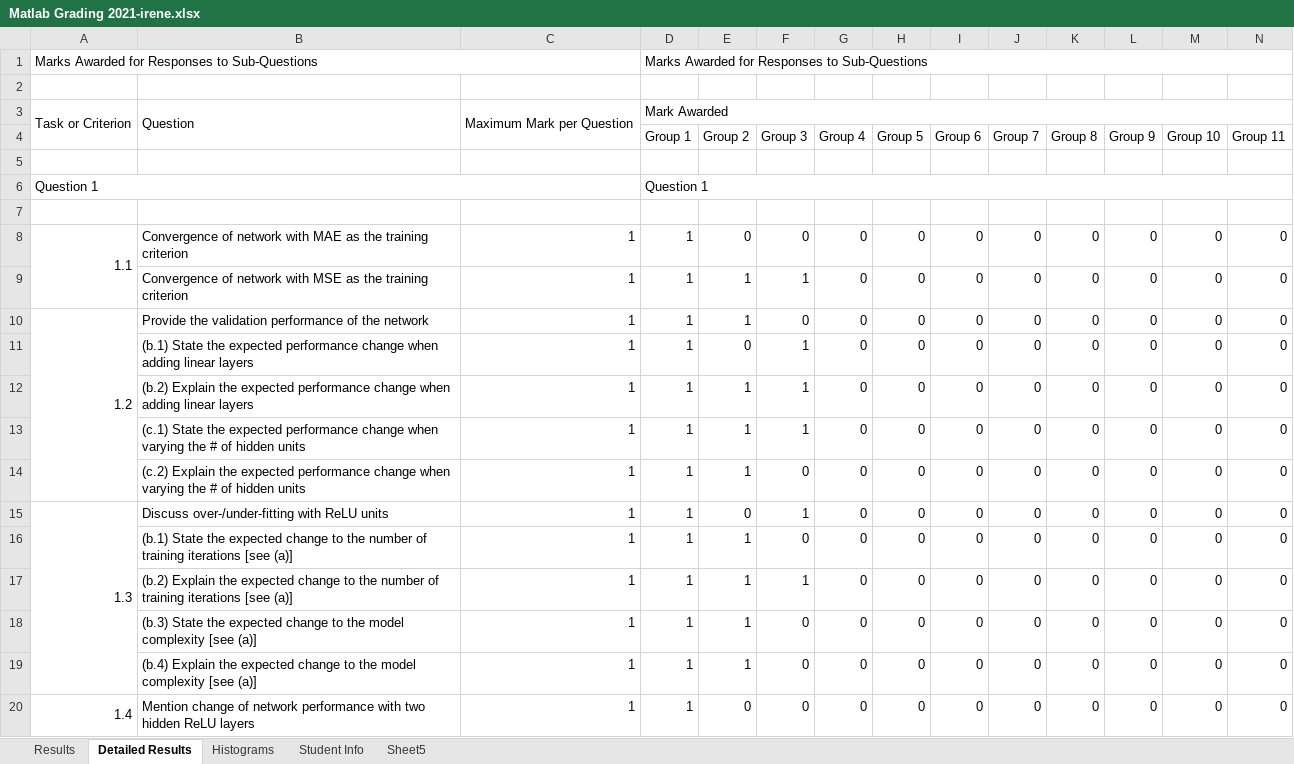
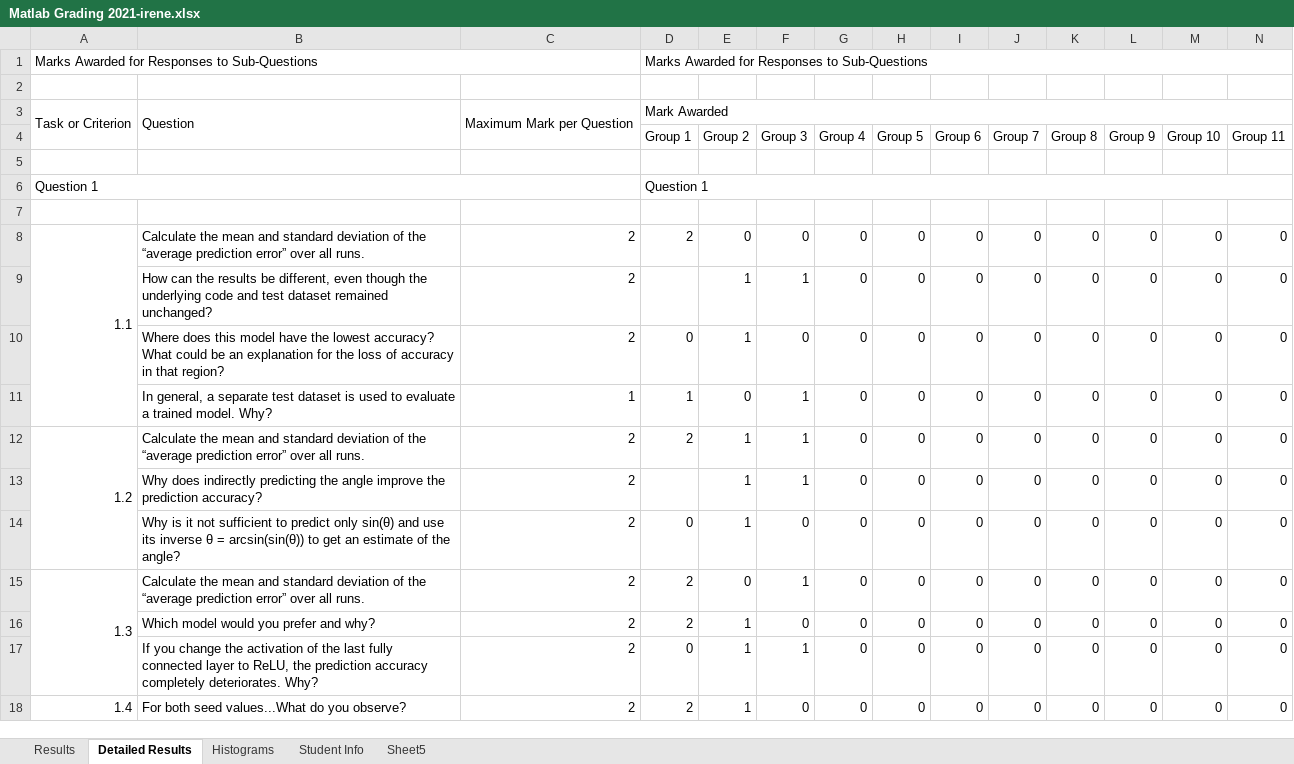
Before and after one commit to irenebosque/KBCS-Practical-Assignment, an Excel workbook: Matlab Grading 2021-irene.xlsx, sheet Detailed Results, drawn as a sheet; only a part is shown; values as stored, in another font and other column widths than the file's, no cell formats; removed rows and columns are numbered as before the commit, all else as after; rows hold the shown columns only; the diff covers the shown part only; the diff names each change by its address in the sheet, - before the commit and + after, or states it on an @@ line.

```diff
--- a/Matlab Grading 2021-irene.xlsx (sheet Detailed Results)
+++ b/Matlab Grading 2021-irene.xlsx (sheet Detailed Results)
-A8:A9 merged
+A8:A11 merged
-B8: Convergence of network with MAE as the training criterion
+B8: Calculate the mean and standard deviation of the “average prediction error” over all runs.
-C8:C10: 1
+C8:C10: 2
-D8 (Group 1): 1
+D8 (Group 1): 2
-B9: Convergence of network with MSE as the training criterion
+B9: How can the results be different, even though the underlying code and test dataset remained unchanged?
-D9 (Group 1): 1
+D9 (Group 1): (empty)
-A10: 1.2
+A10: (empty)
-A10:A14 merged
-B10: Provide the validation performance of the network
+B10: Where does this model have the lowest accuracy? What could be an explanation for the loss of accuracy in that region?
-D10 (Group 1): 1
+D10 (Group 1): 0
-B11: (b.1) State the expected performance change when adding linear layers
+B11: In general, a separate test dataset is used to evaluate a trained model. Why?
-A12: (empty)
+A12: 1.2
+A12:A14 merged
-B12: (b.2) Explain the expected performance change when adding linear layers
+B12: Calculate the mean and standard deviation of the “average prediction error” over all runs.
-C12:C17: 1
+C12:C17: 2
-D12 (Group 1): 1
+D12 (Group 1): 2
-B13: (c.1) State the expected performance change when varying the # of hidden units
+B13: Why does indirectly predicting the angle improve the prediction accuracy?
-D13 (Group 1): 1
+D13 (Group 1): (empty)
-B14: (c.2) Explain the expected performance change when varying the # of hidden units
+B14: Why is it not sufficient to predict only sin(θ) and use its inverse θ = arcsin(sin(θ)) to get an estimate of the angle?
-D14 (Group 1): 1
+D14 (Group 1): 0
-B15: Discuss over-/under-fitting with ReLU units
+B15: Calculate the mean and standard deviation of the “average prediction error” over all runs.
-D15:D16 (Group 1): 1
+D15:D16 (Group 1): 2
-B16: (b.1) State the expected change to the number of training iterations [see (a)]
+B16: Which model would you prefer and why?
-B17: (b.2) Explain the expected change to the number of training iterations [see (a)]
+B17: If you change the activation of the last fully connected layer to ReLU, the prediction accuracy completely deteriorates. Why?
-D17 (Group 1): 1
+D17 (Group 1): 0
-row 18:  | (b.3) State the expected change to the model complexity [see (a)] | 1 | 1 | 1 | 0 | 0 | 0 | 0 | 0 | 0 | 0 | 0 | 0
-row 19:  | (b.4) Explain the expected change to the model complexity [see (a)] | 1 | 1 | 1 | 0 | 0 | 0 | 0 | 0 | 0 | 0 | 0 | 0
-B18: Mention change of network performance with two hidden ReLU layers
+B18: For both seed values...What do you observe?
-C18: 1
+C18: 2
-D18 (Group 1): 1
+D18 (Group 1): 2
-E18 (Group 2): 0
+E18 (Group 2): 1
```
Also changed, not shown: 2 added rows, 6 removed rows, 21 edited cells and merged cells elsewhere in this sheet, sheet Results, sheet Sheet5, sheet Histograms, cell formats, formulas that keep their value, charts or pictures.
